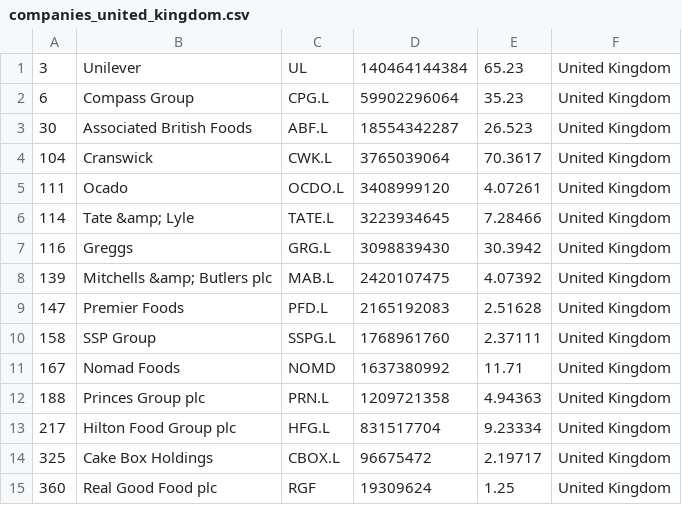
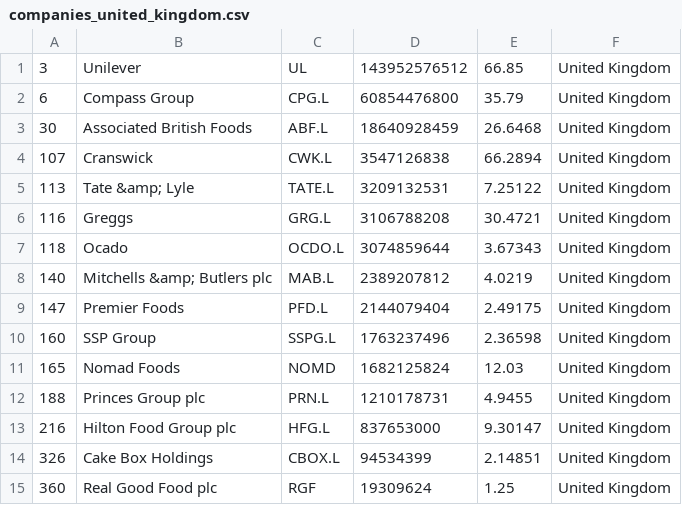
Before and after one commit to andaribu/merida-june-6-2024, a CSV file: companies_united_kingdom.csv, drawn as a sheet.

```diff
--- a/companies_united_kingdom.csv
+++ b/companies_united_kingdom.csv
@@ -1,15 +1,15 @@
-"3","Unilever","UL","140464144384","65.23","United Kingdom"
-"6","Compass Group","CPG.L","59902296064","35.23","United Kingdom"
-"30","Associated British Foods","ABF.L","18554342287","26.523","United Kingdom"
-"104","Cranswick","CWK.L","3765039064","70.3617","United Kingdom"
-"111","Ocado","OCDO.L","3408999120","4.07261","United Kingdom"
-"114","Tate &amp; Lyle","TATE.L","3223934645","7.28466","United Kingdom"
-"116","Greggs","GRG.L","3098839430","30.3942","United Kingdom"
-"139","Mitchells &amp; Butlers plc","MAB.L","2420107475","4.07392","United Kingdom"
-"147","Premier Foods","PFD.L","2165192083","2.51628","United Kingdom"
-"158","SSP Group","SSPG.L","1768961760","2.37111","United Kingdom"
-"167","Nomad Foods","NOMD","1637380992","11.71","United Kingdom"
-"188","Princes Group plc","PRN.L","1209721358","4.94363","United Kingdom"
-"217","Hilton Food Group plc","HFG.L","831517704","9.23334","United Kingdom"
-"325","Cake Box Holdings","CBOX.L","96675472","2.19717","United Kingdom"
+"3","Unilever","UL","143952576512","66.85","United Kingdom"
+"6","Compass Group","CPG.L","60854476800","35.79","United Kingdom"
+"30","Associated British Foods","ABF.L","18640928459","26.6468","United Kingdom"
+"107","Cranswick","CWK.L","3547126838","66.2894","United Kingdom"
+"113","Tate &amp; Lyle","TATE.L","3209132531","7.25122","United Kingdom"
+"116","Greggs","GRG.L","3106788208","30.4721","United Kingdom"
+"118","Ocado","OCDO.L","3074859644","3.67343","United Kingdom"
+"140","Mitchells &amp; Butlers plc","MAB.L","2389207812","4.0219","United Kingdom"
+"147","Premier Foods","PFD.L","2144079404","2.49175","United Kingdom"
+"160","SSP Group","SSPG.L","1763237496","2.36598","United Kingdom"
+"165","Nomad Foods","NOMD","1682125824","12.03","United Kingdom"
+"188","Princes Group plc","PRN.L","1210178731","4.9455","United Kingdom"
+"216","Hilton Food Group plc","HFG.L","837653000","9.30147","United Kingdom"
+"326","Cake Box Holdings","CBOX.L","94534399","2.14851","United Kingdom"
 "360","Real Good Food plc","RGF","19309624","1.25","United Kingdom"
```
Also changed, not shown: companies_france.csv, companies_germany.csv, 1 other file.
